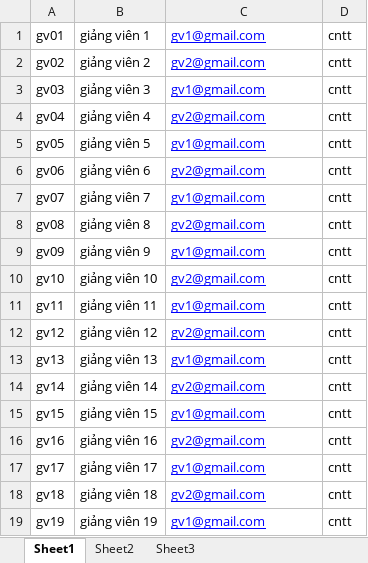
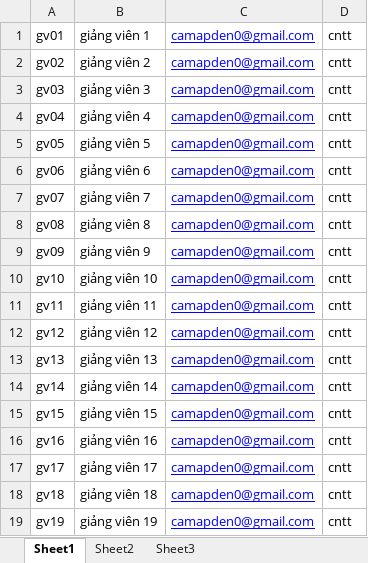
Before and after one commit to ngoctrunght19/Thesis_Mgr, an Excel workbook: public/uploadsgiangvien.xlsx, sheet Sheet1, drawn as a sheet; values as stored, in another font and other column widths than the file's, no borders; the diff names each change by its address in the sheet, - before the commit and + after, or states it on an @@ line.

```diff
--- a/public/uploadsgiangvien.xlsx (sheet Sheet1)
+++ b/public/uploadsgiangvien.xlsx (sheet Sheet1)
-C1: gv1@gmail.com
+C1: camapden0@gmail.com
-C2: gv2@gmail.com
+C2: camapden0@gmail.com
-C3: gv1@gmail.com
+C3: camapden0@gmail.com
-C4: gv2@gmail.com
+C4: camapden0@gmail.com
-C5: gv1@gmail.com
+C5: camapden0@gmail.com
-C6: gv2@gmail.com
+C6: camapden0@gmail.com
-C7: gv1@gmail.com
+C7: camapden0@gmail.com
-C8: gv2@gmail.com
+C8: camapden0@gmail.com
-C9: gv1@gmail.com
+C9: camapden0@gmail.com
-C10: gv2@gmail.com
+C10: camapden0@gmail.com
-C11: gv1@gmail.com
+C11: camapden0@gmail.com
-C12: gv2@gmail.com
+C12: camapden0@gmail.com
-C13: gv1@gmail.com
+C13: camapden0@gmail.com
-C14: gv2@gmail.com
+C14: camapden0@gmail.com
-C15: gv1@gmail.com
+C15: camapden0@gmail.com
-C16: gv2@gmail.com
+C16: camapden0@gmail.com
-C17: gv1@gmail.com
+C17: camapden0@gmail.com
-C18: gv2@gmail.com
+C18: camapden0@gmail.com
-C19: gv1@gmail.com
+C19: camapden0@gmail.com
```
Also changed, not shown: 3 other files.
